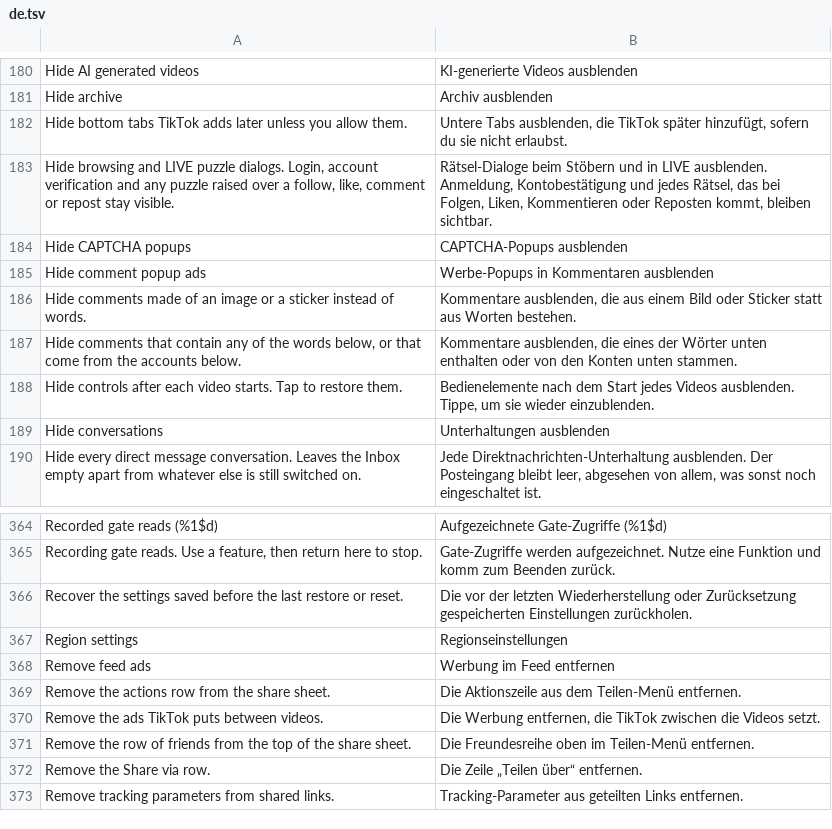
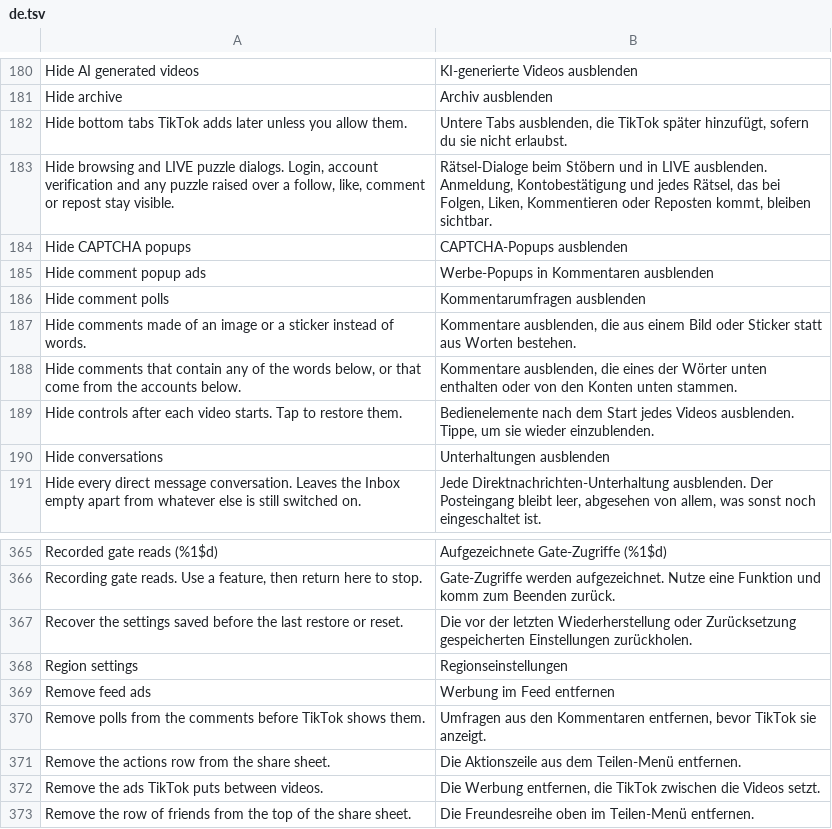
Before and after one commit to Dojz/hushfeed, a TSV file: extensions/tiktok/src/main/l10n/de.tsv, drawn as a sheet; only a part is shown, gaps mark what is left out; the shorter side is filled out with more unchanged rows; the diff names each change by its address in the sheet, - before the commit and + after, or states it on an @@ line.

```diff
--- a/extensions/tiktok/src/main/l10n/de.tsv
+++ b/extensions/tiktok/src/main/l10n/de.tsv
+row 186: Hide comment polls | Kommentarumfragen ausblenden
+row 370: Remove polls from the comments before TikTok shows them. | Umfragen aus den Kommentaren entfernen, bevor TikTok sie anzeigt.
```
Also changed, not shown: extensions/tiktok/src/main/l10n/en.csv, extensions/tiktok/src/main/l10n/es.tsv, 18 other files.
